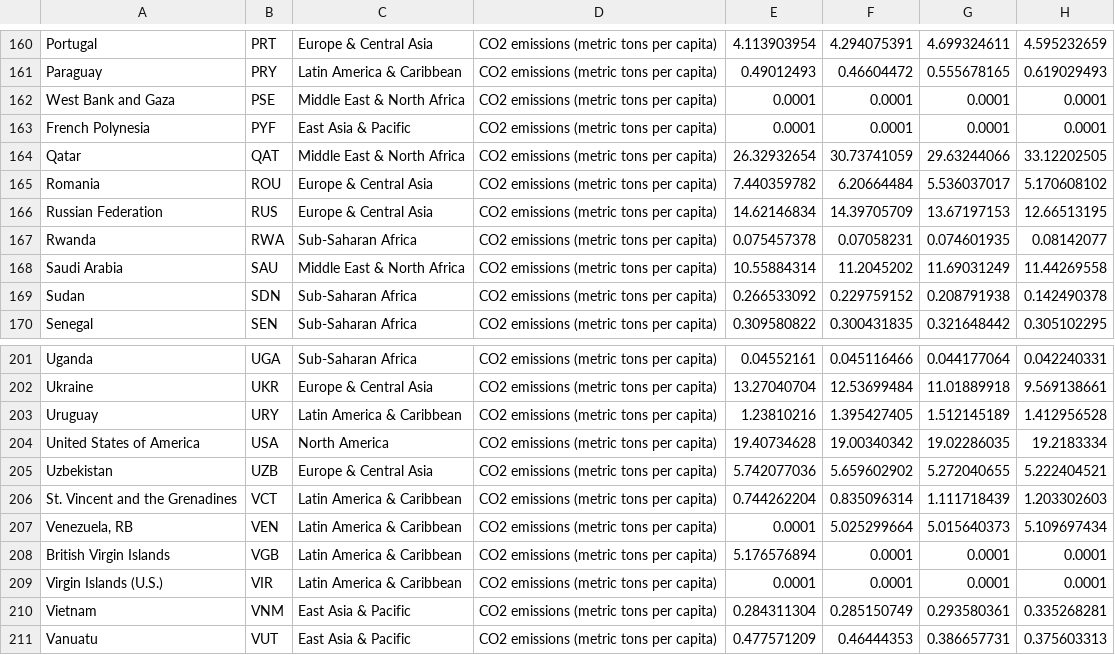
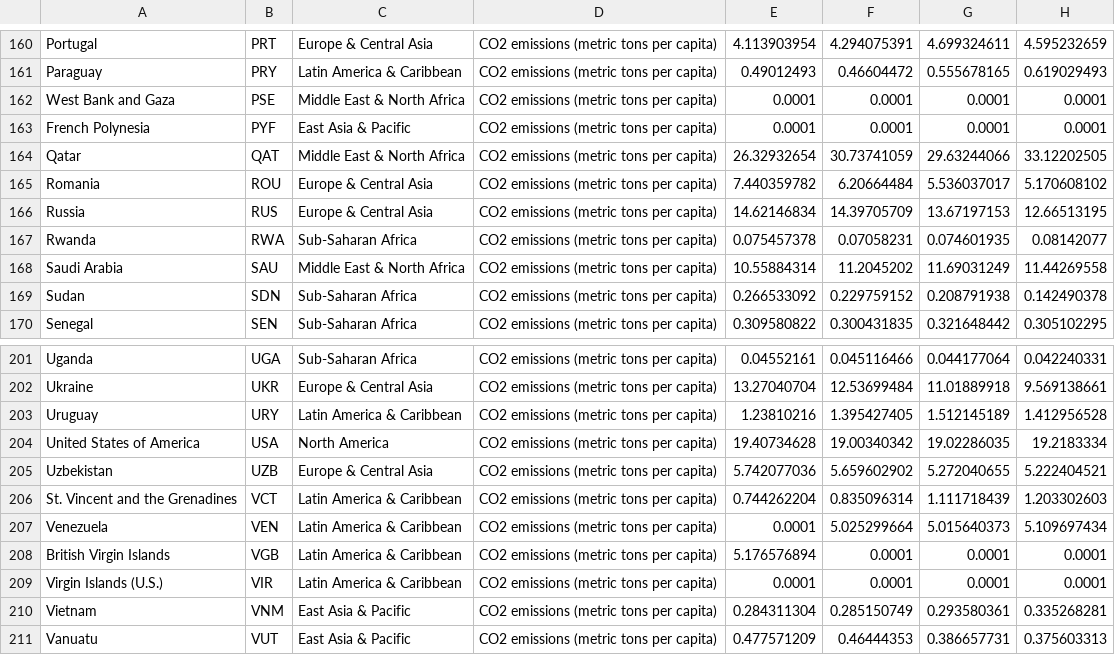
Before and after one commit to Jbar2022/3179, a CSV file: Assignment 2/data/CO2_emission_fixed.csv, drawn as a sheet; only a part is shown, gaps mark what is left out; the diff covers the shown part only; the diff names each change by its address in the sheet, - before the commit and + after, or states it on an @@ line.

```diff
--- a/Assignment 2/data/CO2_emission_fixed.csv
+++ b/Assignment 2/data/CO2_emission_fixed.csv
-A166: Russian Federation
+A166: Russia
-A207: Venezuela, RB
+A207: Venezuela
```
Also changed, not shown: 1 added row and 13 edited cells elsewhere in this file.
